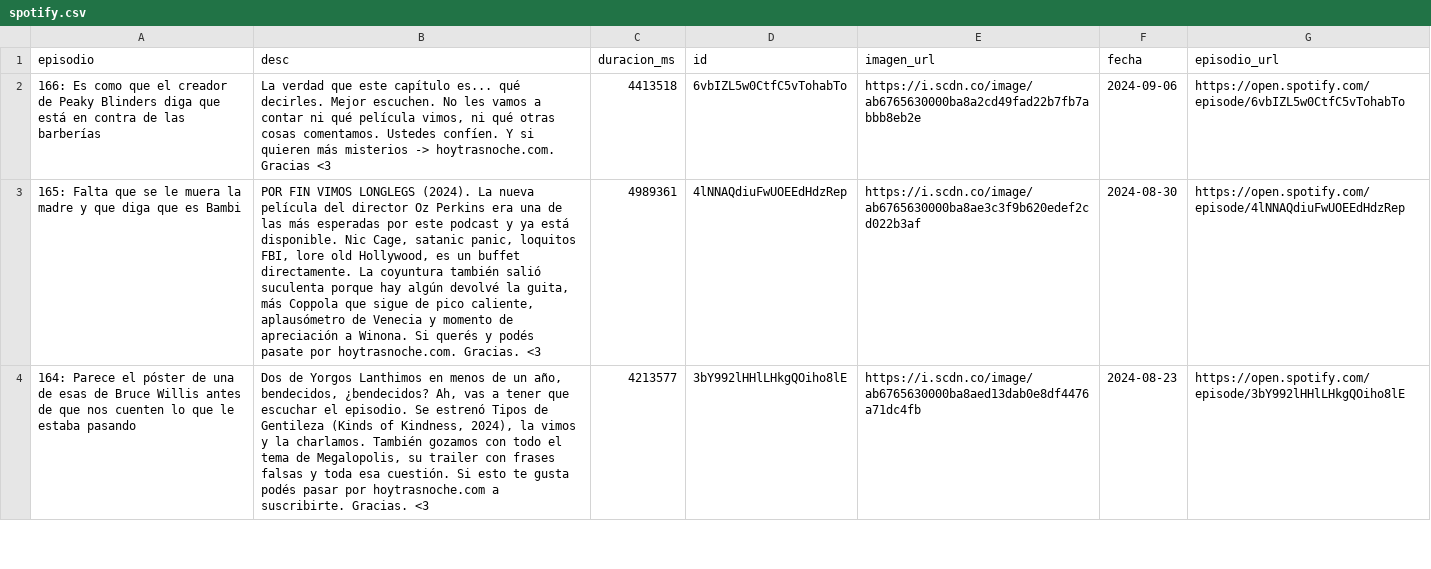
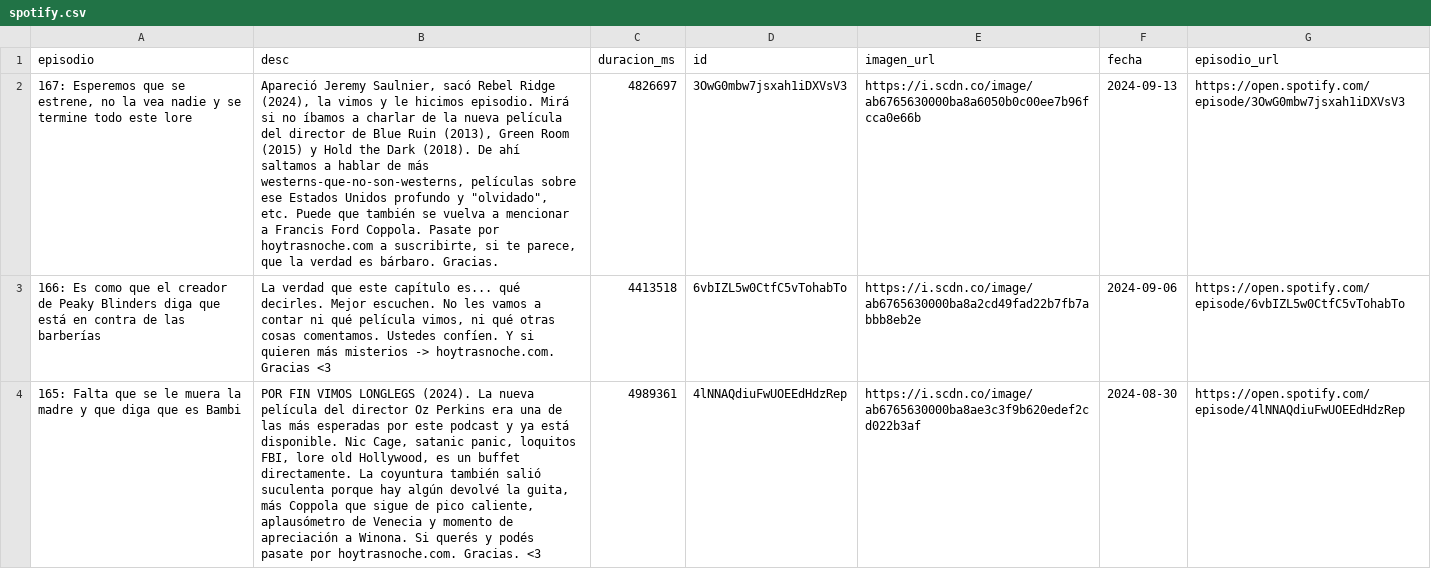
Before and after one commit to vhgauto/ht.buscador, a CSV file: datos/spotify.csv, drawn as a sheet; only a part is shown; the shorter side is filled out with more unchanged rows; the diff names each change by its address in the sheet, - before the commit and + after, or states it on an @@ line.

```diff
--- a/datos/spotify.csv
+++ b/datos/spotify.csv
+row 2: 167: Esperemos que se estrene, no la vea nadie y se termine todo este lore | Apareció Jeremy Saulnier, sacó Rebel Ridge (2024), la vimos y le hicimos episodio. Mirá si no íbamos a charlar de la nueva película del director de Blue Ruin (2013), Green Room (2015) y Hold the Dark (2018). De ahí saltamos a hablar de más westerns-que-no-son-westerns, películas sobre ese Estados Unidos profundo y "olvidado", etc. Puede que también se vuelva a mencionar a Francis Ford Coppola. Pasate por hoytrasnoche.com a suscribirte, si te parece, que la verdad es bárbaro. Gracias. | 4826697 | 3OwG0mbw7jsxah1iDXVsV3 | https://i.scdn.co/image/ab6765630000ba8a6050b0c00ee7b96fcca0e66b | 2024-09-13 | https://open.spotify.com/episode/3OwG0mbw7jsxah1iDXVsV3
```
Also changed, not shown: 1 other file.
